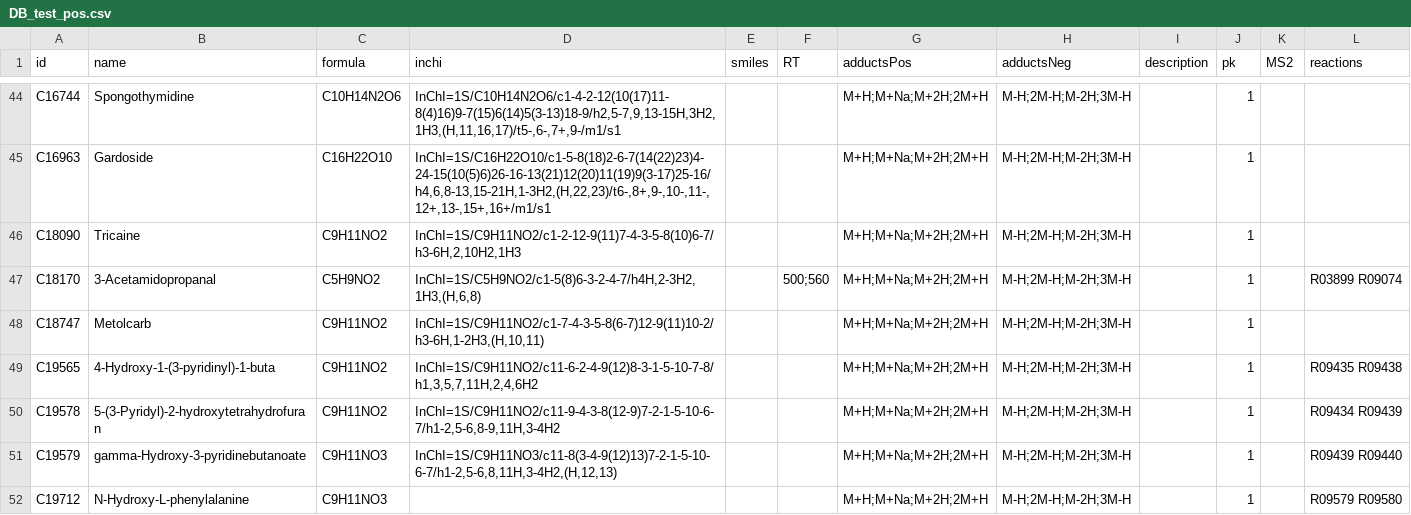
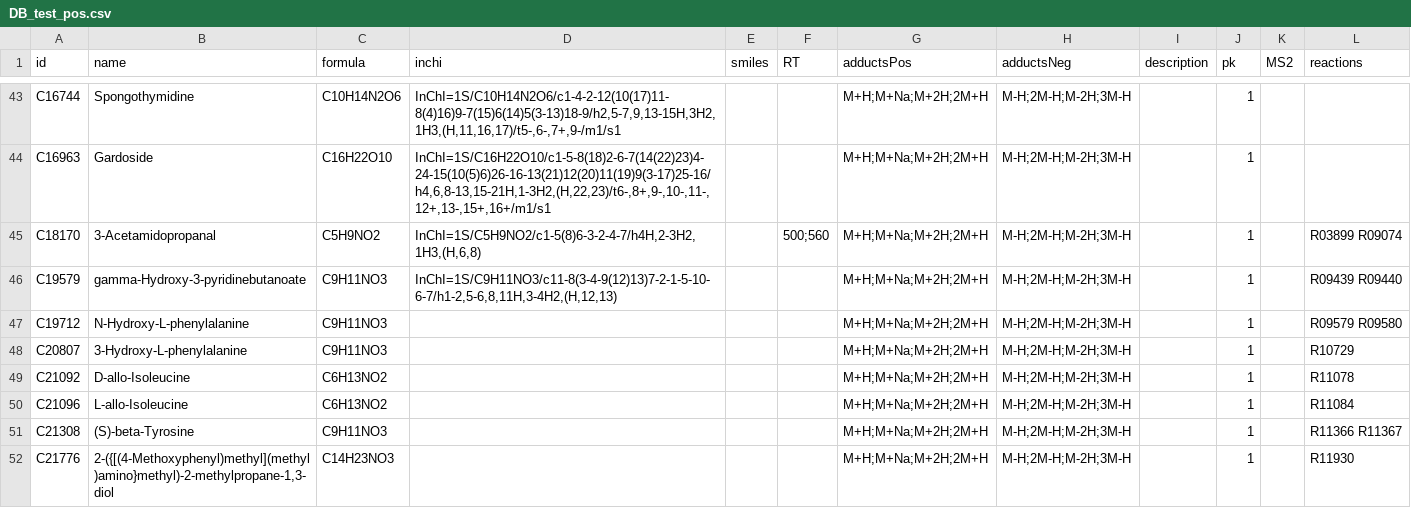
Before and after one commit to francescodc87/ipaPy2, a CSV file: DB/DB_test_pos.csv, drawn as a sheet; only a part is shown, gaps mark what is left out; the shorter side is filled out with more unchanged rows; the diff covers the shown part only; the diff names each change by its address in the sheet, - before the commit and + after, or states it on an @@ line.

Commit message:
Add files via upload

```diff
--- a/DB/DB_test_pos.csv
+++ b/DB/DB_test_pos.csv
-row 46: C18090 | Tricaine | C9H11NO2 | InChI=1S/C9H11NO2/c1-2-12-9(11)7-4-3-5-8(10)6-7/h3-6H,2,10H2,1H3 |  |  | M+H;M+Na;M+2H;2M+H | M-H;2M-H;M-2H;3M-H |  | 1
-row 48: C18747 | Metolcarb | C9H11NO2 | InChI=1S/C9H11NO2/c1-7-4-3-5-8(6-7)12-9(11)10-2/h3-6H,1-2H3,(H,10,11) |  |  | M+H;M+Na;M+2H;2M+H | M-H;2M-H;M-2H;3M-H |  | 1
-row 49: C19565 | 4-Hydroxy-1-(3-pyridinyl)-1-buta | C9H11NO2 | InChI=1S/C9H11NO2/c11-6-2-4-9(12)8-3-1-5-10-7-8/h1,3,5,7,11H,2,4,6H2 |  |  | M+H;M+Na;M+2H;2M+H | M-H;2M-H;M-2H;3M-H |  | 1 |  | R09435 R09438
-row 50: C19578 | 5-(3-Pyridyl)-2-hydroxytetrahydrofuran | C9H11NO2 | InChI=1S/C9H11NO2/c11-9-4-3-8(12-9)7-2-1-5-10-6-7/h1-2,5-6,8-9,11H,3-4H2 |  |  | M+H;M+Na;M+2H;2M+H | M-H;2M-H;M-2H;3M-H |  | 1 |  | R09434 R09439
```
Also changed, not shown: 4 removed rows elsewhere in this file.
